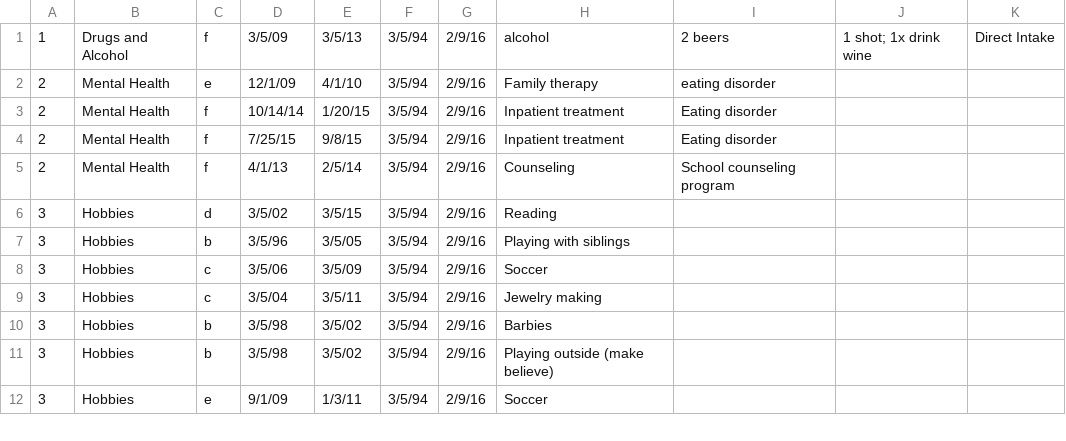
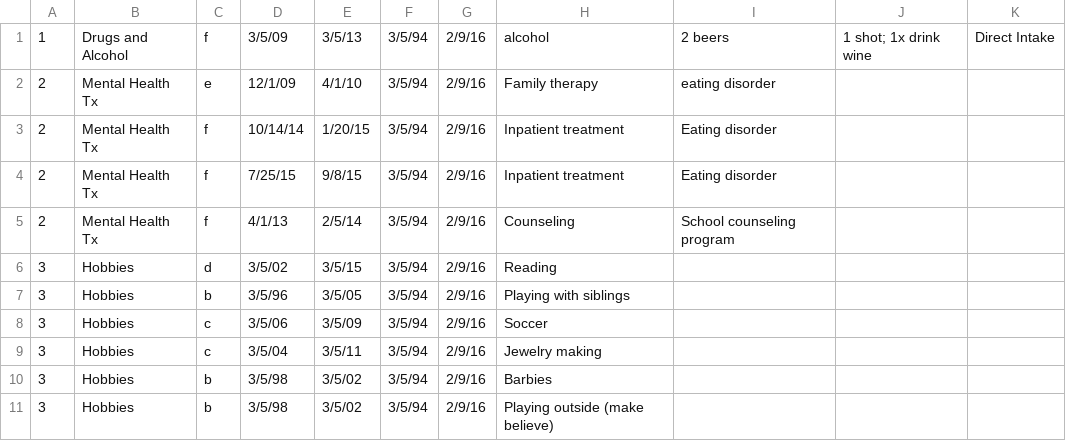
Before and after one commit to laureate-institute-for-brain-research/tlc, a CSV file: public/subjectsData/CASE-1/CASE-1-timeline-rev.csv, drawn as a sheet; only a part is shown; the shorter side is filled out with more unchanged rows.

Commit message:
Mental label changed. Print css doesn't set fixed hright.

```diff
--- a/public/subjectsData/CASE-1/CASE-1-timeline-rev.csv
+++ b/public/subjectsData/CASE-1/CASE-1-timeline-rev.csv
@@ -1,6 +1,6 @@
 1,Drugs and Alcohol,f,3/5/09,3/5/13,3/5/94,2/9/16,alcohol,2 beers, 1 shot; 1x drink wine ,Direct Intake
-2,Mental Health,e,12/1/09,4/1/10,3/5/94,2/9/16,Family therapy,eating disorder,,
-2,Mental Health,f,10/14/14,1/20/15,3/5/94,2/9/16,Inpatient treatment,Eating disorder,,
-2,Mental Health,f,7/25/15,9/8/15,3/5/94,2/9/16,Inpatient treatment,Eating disorder,,
-2,Mental Health,f,4/1/13,2/5/14,3/5/94,2/9/16,Counseling,School counseling program,,
+2,Mental Health Tx,e,12/1/09,4/1/10,3/5/94,2/9/16,Family therapy,eating disorder,,
+2,Mental Health Tx,f,10/14/14,1/20/15,3/5/94,2/9/16,Inpatient treatment,Eating disorder,,
+2,Mental Health Tx,f,7/25/15,9/8/15,3/5/94,2/9/16,Inpatient treatment,Eating disorder,,
+2,Mental Health Tx,f,4/1/13,2/5/14,3/5/94,2/9/16,Counseling,School counseling program,,
 3,Hobbies,d,3/5/02,3/5/15,3/5/94,2/9/16,Reading ,,,
```
Also changed, not shown: public/subjectsData/CASE-1/CASE-1-events-rev.csv, public/subjectsData/CASE-2/CASE-2-timeline-rev.csv, 6 other files.
